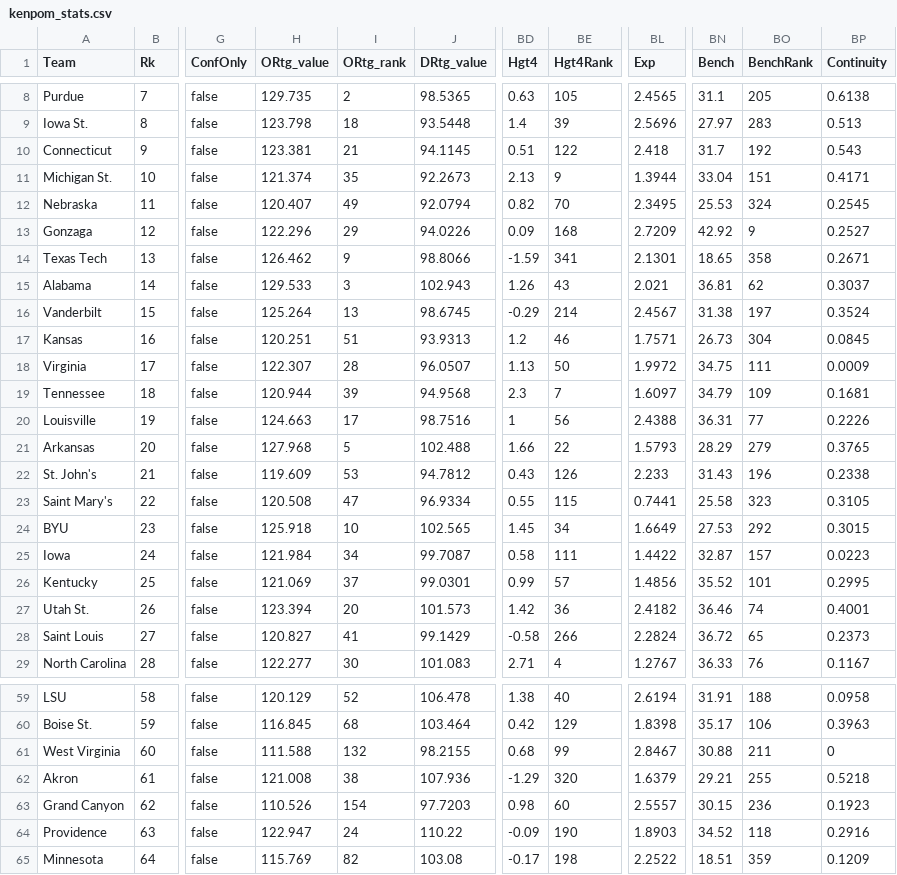
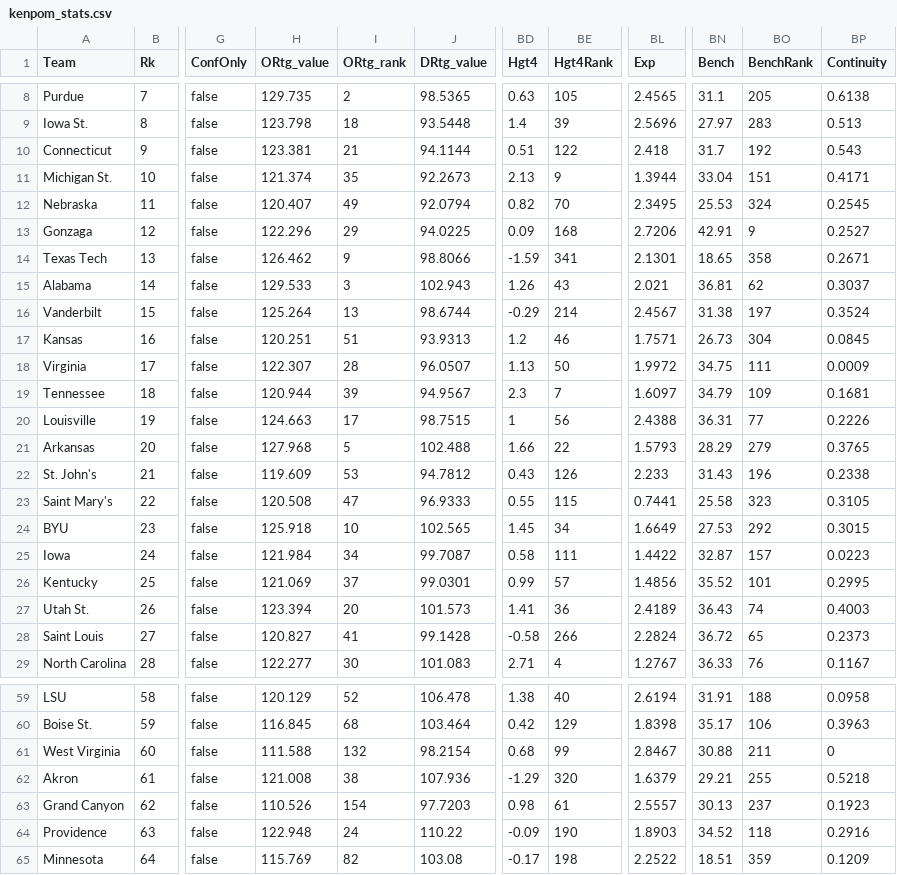
Before and after one commit to trashduty/kp_test, a CSV file: kenpom_stats.csv, drawn as a sheet; only a part is shown, gaps mark what is left out; the diff covers the shown part only; the diff names each change by its address in the sheet, - before the commit and + after, or states it on an @@ line.

```diff
--- a/kenpom_stats.csv
+++ b/kenpom_stats.csv
-J10 (DRtg_value): 94.1145
+J10 (DRtg_value): 94.1144
-J13 (DRtg_value): 94.0226
+J13 (DRtg_value): 94.0225
-BL13 (Exp): 2.7209
+BL13 (Exp): 2.7206
-BN13 (Bench): 42.92
+BN13 (Bench): 42.91
-J16 (DRtg_value): 98.6745
+J16 (DRtg_value): 98.6744
-J19 (DRtg_value): 94.9568
+J19 (DRtg_value): 94.9567
-J20 (DRtg_value): 98.7516
+J20 (DRtg_value): 98.7515
-J23 (DRtg_value): 96.9334
+J23 (DRtg_value): 96.9333
-BD27 (Hgt4): 1.42
+BD27 (Hgt4): 1.41
-BL27 (Exp): 2.4182
+BL27 (Exp): 2.4189
-BN27 (Bench): 36.46
+BN27 (Bench): 36.43
-BP27 (Continuity): 0.4001
+BP27 (Continuity): 0.4003
-J28 (DRtg_value): 99.1429
+J28 (DRtg_value): 99.1428
-J61 (DRtg_value): 98.2155
+J61 (DRtg_value): 98.2154
-BE63 (Hgt4Rank): 60
+BE63 (Hgt4Rank): 61
-BN63 (Bench): 30.15
+BN63 (Bench): 30.13
-BO63 (BenchRank): 236
+BO63 (BenchRank): 237
-H64 (ORtg_value): 122.947
+H64 (ORtg_value): 122.948
```
Also changed, not shown: 46 edited cells elsewhere in this file, championship_odds.csv, 8 other files.
